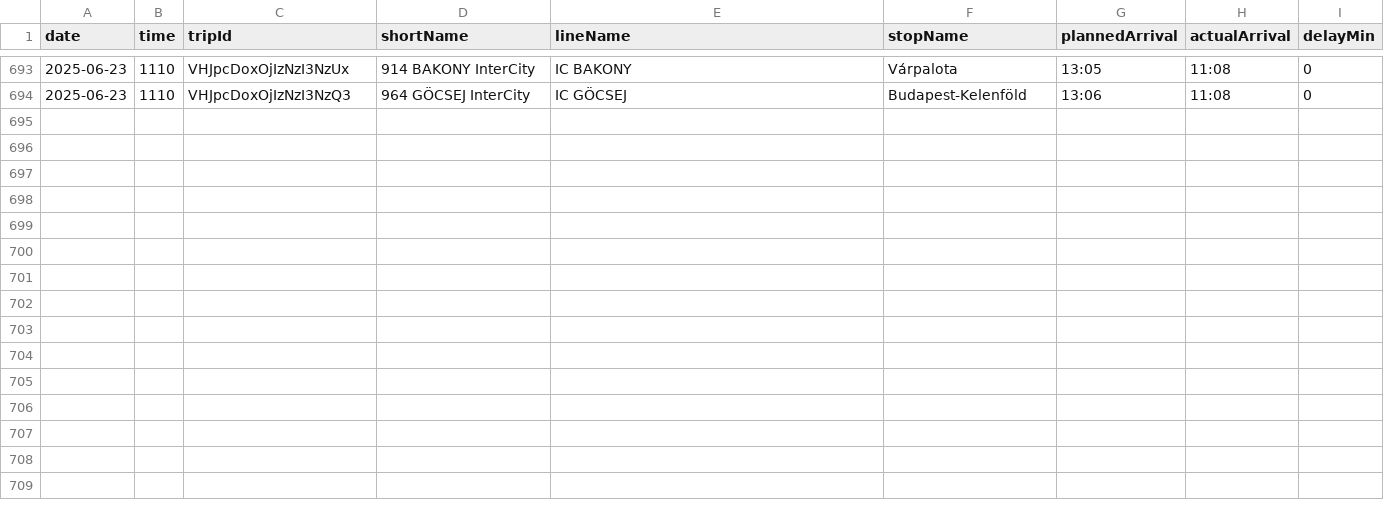
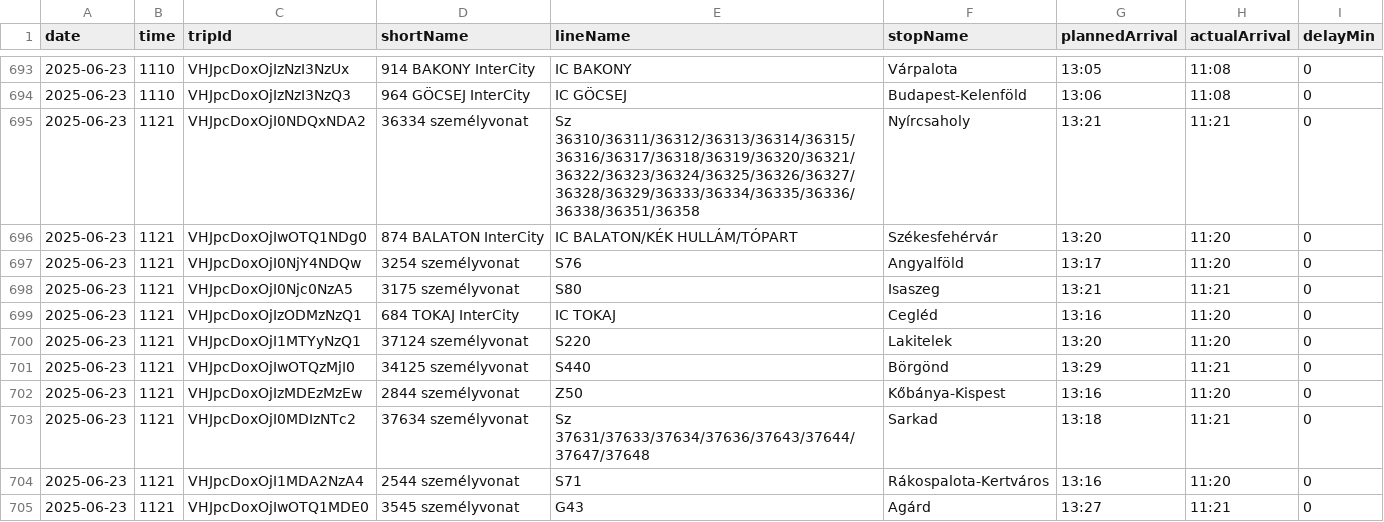
Before and after one commit to kubsubs/vonatkeses, a CSV file: arrivals.csv, drawn as a sheet; only a part is shown, gaps mark what is left out; the diff covers the shown part only.

```diff
--- a/arrivals.csv
+++ b/arrivals.csv
@@ -694 +694,12 @@ date;time;tripId;shortName;lineName;stopName;plannedArrival;actualArrival;delayM
 2025-06-23;1110;VHJpcDoxOjIzNzI3NzQ3;964 GÖCSEJ InterCity;IC GÖCSEJ;Budapest-Kelenföld;13:06;11:08;0
+2025-06-23;1121;VHJpcDoxOjI0NDQxNDA2;36334  személyvonat;Sz 36310/36311/36312/36313/36314/36315/36316/36317/36318/36319/36320/36321/36322/36323/36324/36325/36326/36327/36328/36329/36333/36334/36335/36336/36338/36351/36358;Nyírcsaholy;13:21;11:21;0
+2025-06-23;1121;VHJpcDoxOjIwOTQ1NDg0;874 BALATON InterCity;IC BALATON/KÉK HULLÁM/TÓPART;Székesfehérvár;13:20;11:20;0
+2025-06-23;1121;VHJpcDoxOjI0NjY4NDQw;3254  személyvonat;S76;Angyalföld;13:17;11:20;0
+2025-06-23;1121;VHJpcDoxOjI0Njc0NzA5;3175  személyvonat;S80;Isaszeg;13:21;11:21;0
+2025-06-23;1121;VHJpcDoxOjIzODMzNzQ1;684 TOKAJ InterCity;IC TOKAJ;Cegléd;13:16;11:20;0
+2025-06-23;1121;VHJpcDoxOjI1MTYyNzQ1;37124  személyvonat;S220;Lakitelek;13:20;11:20;0
+2025-06-23;1121;VHJpcDoxOjIwOTQzMjI0;34125  személyvonat;S440;Börgönd;13:29;11:21;0
+2025-06-23;1121;VHJpcDoxOjIzMDEzMzEw;2844  személyvonat;Z50;Kőbánya-Kispest;13:16;11:20;0
+2025-06-23;1121;VHJpcDoxOjI0MDIzNTc2;37634  személyvonat;Sz 37631/37633/37634/37636/37643/37644/37647/37648;Sarkad;13:18;11:21;0
+2025-06-23;1121;VHJpcDoxOjI1MDA2NzA4;2544  személyvonat;S71;Rákospalota-Kertváros;13:16;11:20;0
+2025-06-23;1121;VHJpcDoxOjIwOTQ1MDE0;3545  személyvonat;G43;Agárd;13:27;11:21;0
```
Also changed, not shown: 11 added rows elsewhere in this file, 3 other files.
